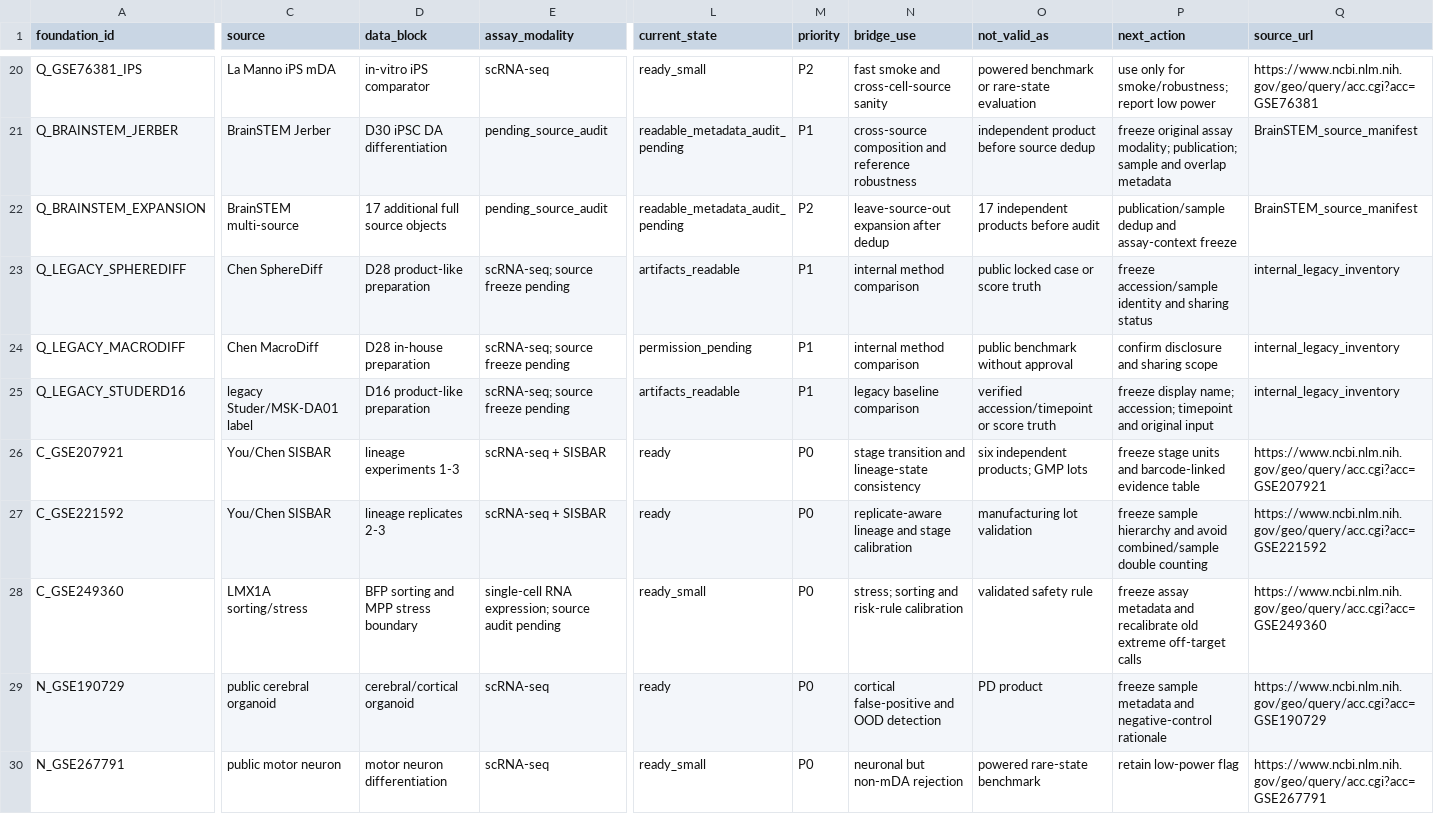
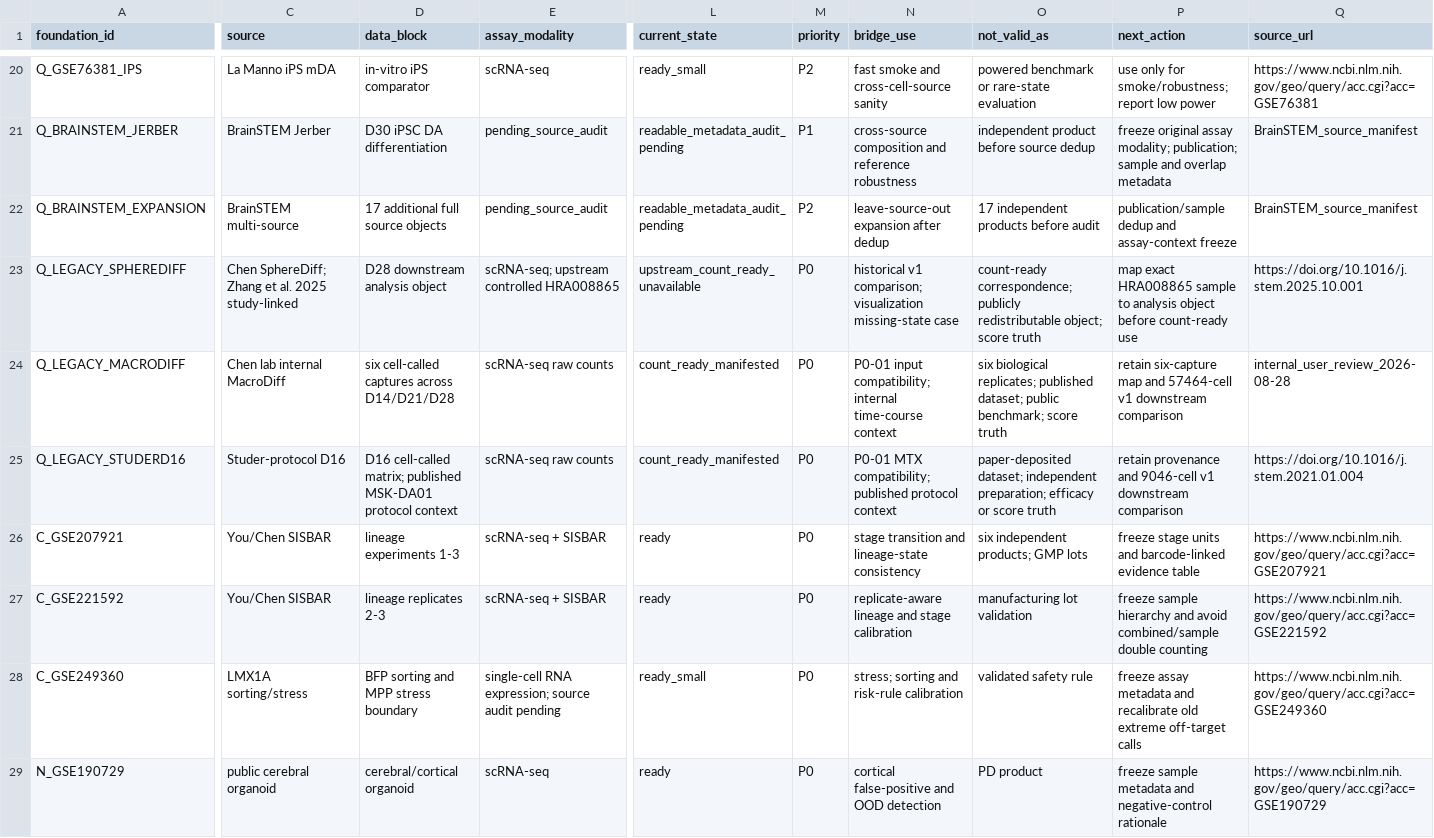
Before and after one commit to starvingarc/BRIDGE, a TSV file: docs/registries/BRIDGE_foundation_materials_matrix_20260713.tsv, drawn as a sheet; only a part is shown, gaps mark what is left out; the shorter side is filled out with more unchanged rows; the diff covers the shown part only; the diff names each change by its address in the sheet, - before the commit and + after, or states it on an @@ line.

Commit message:
BRIDGE: add input quality and analysis eligibility figures
Adds the first user-facing scientific figure family for technical input quality and analysis eligibility. Validated on count-ready MacroDiff and Studer-protocol D16 inputs with deterministic exact-wheel outputs; scientific thresholds and domain_score boundaries remain unchanged.

```diff
--- a/docs/registries/BRIDGE_foundation_materials_matrix_20260713.tsv
+++ b/docs/registries/BRIDGE_foundation_materials_matrix_20260713.tsv
-C23 (source): Chen SphereDiff
+C23 (source): Chen SphereDiff; Zhang et al. 2025 study-linked
-D23 (data_block): D28 product-like preparation
+D23 (data_block): D28 downstream analysis object
-E23 (assay_modality): scRNA-seq; source freeze pending
+E23 (assay_modality): scRNA-seq; upstream controlled HRA008865
-L23 (current_state): artifacts_readable
+L23 (current_state): upstream_count_ready_unavailable
-M23:M25 (priority): P1
+M23:M25 (priority): P0
-N23 (bridge_use): internal method comparison
+N23 (bridge_use): historical v1 comparison; visualization missing-state case
-O23 (not_valid_as): public locked case or score truth
+O23 (not_valid_as): count-ready correspondence; publicly redistributable object; score truth
-P23 (next_action): freeze accession/sample identity and sharing status
+P23 (next_action): map exact HRA008865 sample to analysis object before count-ready use
-Q23 (source_url): internal_legacy_inventory
+Q23 (source_url): https://doi.org/10.1016/j.stem.2025.10.001
-C24 (source): Chen MacroDiff
+C24 (source): Chen lab internal MacroDiff
-D24 (data_block): D28 in-house preparation
+D24 (data_block): six cell-called captures across D14/D21/D28
-E24:E25 (assay_modality): scRNA-seq; source freeze pending
+E24:E25 (assay_modality): scRNA-seq raw counts
-L24 (current_state): permission_pending
+L24 (current_state): count_ready_manifested
-N24 (bridge_use): internal method comparison
+N24 (bridge_use): P0-01 input compatibility; internal time-course context
-O24 (not_valid_as): public benchmark without approval
+O24 (not_valid_as): six biological replicates; published dataset; public benchmark; score truth
-P24 (next_action): confirm disclosure and sharing scope
+P24 (next_action): retain six-capture map and 57464-cell v1 downstream comparison
-Q24 (source_url): internal_legacy_inventory
+Q24 (source_url): internal_user_review_2026-08-28
-C25 (source): legacy Studer/MSK-DA01 label
+C25 (source): Studer-protocol D16
-D25 (data_block): D16 product-like preparation
+D25 (data_block): D16 cell-called matrix; published MSK-DA01 protocol context
-L25 (current_state): artifacts_readable
+L25 (current_state): count_ready_manifested
-N25 (bridge_use): legacy baseline comparison
+N25 (bridge_use): P0-01 MTX compatibility; published protocol context
-O25 (not_valid_as): verified accession/timepoint or score…
+O25 (not_valid_as): paper-deposited dataset; independent preparation; efficacy or score…
-P25 (next_action): freeze display name; accession; timepoint and original input
+P25 (next_action): retain provenance and 9046-cell v1 downstream comparison
-Q25 (source_url): internal_legacy_inventory
+Q25 (source_url): https://doi.org/10.1016/j.stem.2021.01.004
```
Also changed, not shown: 8 edited cells elsewhere in this file, 30 other files.
